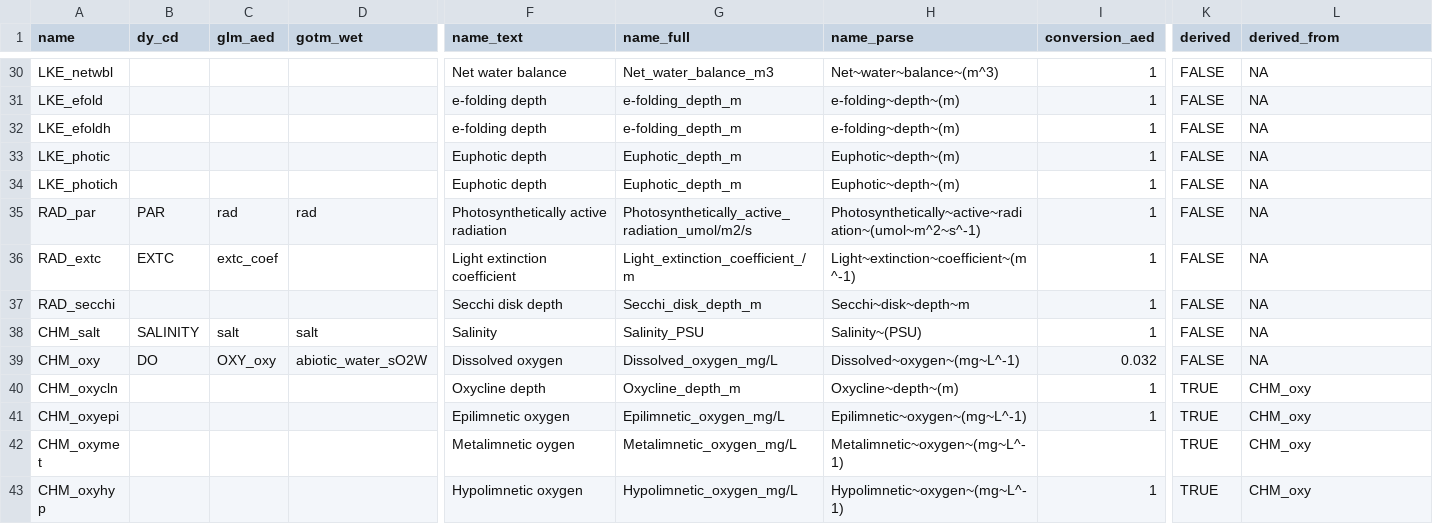
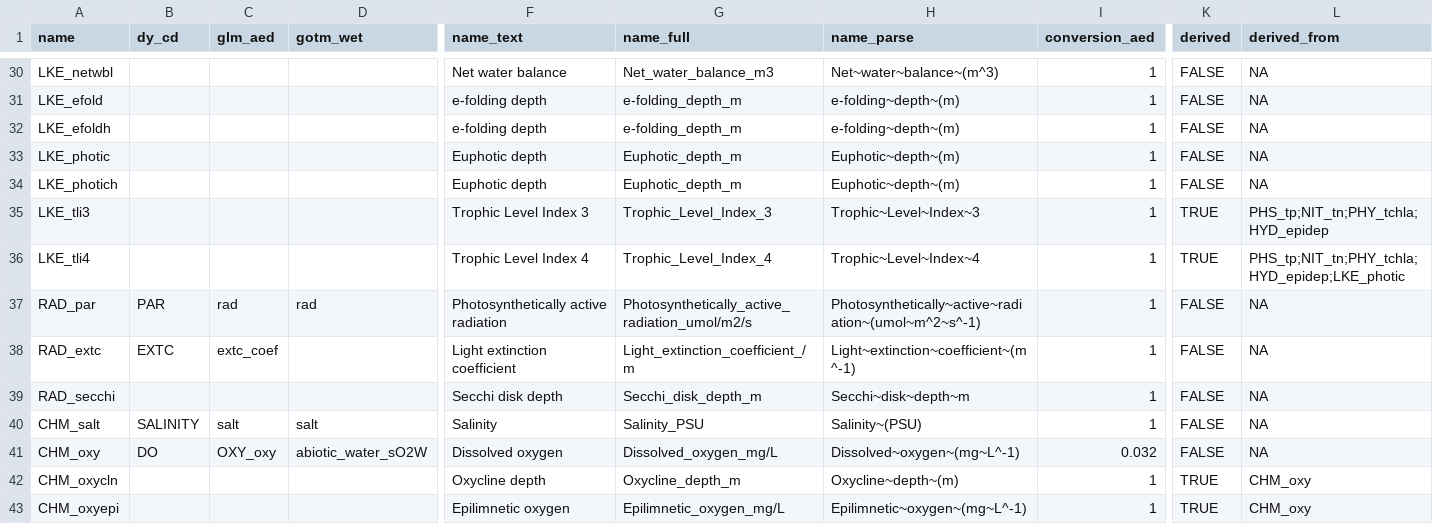
Before and after one commit to limnotrack/AEME, a CSV file: data-raw/key_naming.csv, drawn as a sheet; only a part is shown, gaps mark what is left out; the shorter side is filled out with more unchanged rows; rows hold the shown columns only; the diff names each change by its address in the sheet, - before the commit and + after, or states it on an @@ line.

```diff
--- a/data-raw/key_naming.csv
+++ b/data-raw/key_naming.csv
+row 35: LKE_tli3 |  |  |  | Trophic Level Index 3 | Trophic_Level_Index_3 | Trophic~Level~Index~3 | 1 | TRUE | PHS_tp;NIT_tn;PHY_tchla;HYD_epidep
+row 36: LKE_tli4 |  |  |  | Trophic Level Index 4 | Trophic_Level_Index_4 | Trophic~Level~Index~4 | 1 | TRUE | PHS_tp;NIT_tn;PHY_tchla;HYD_epidep;LKE_photic
```
Also changed, not shown: 3 other files.
